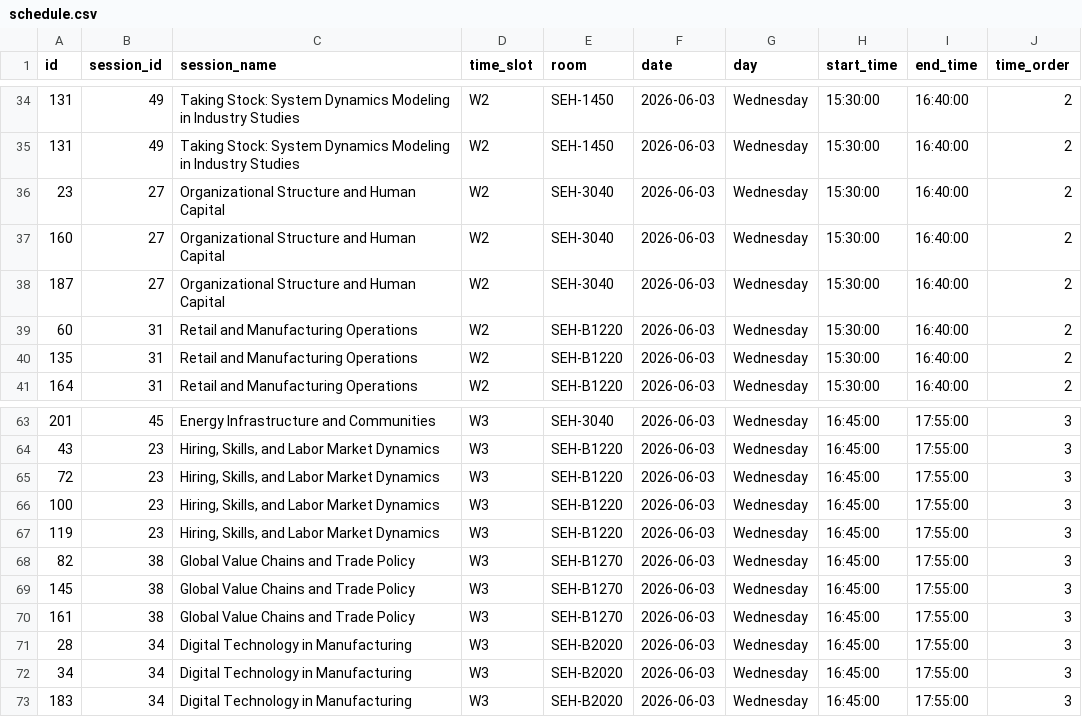
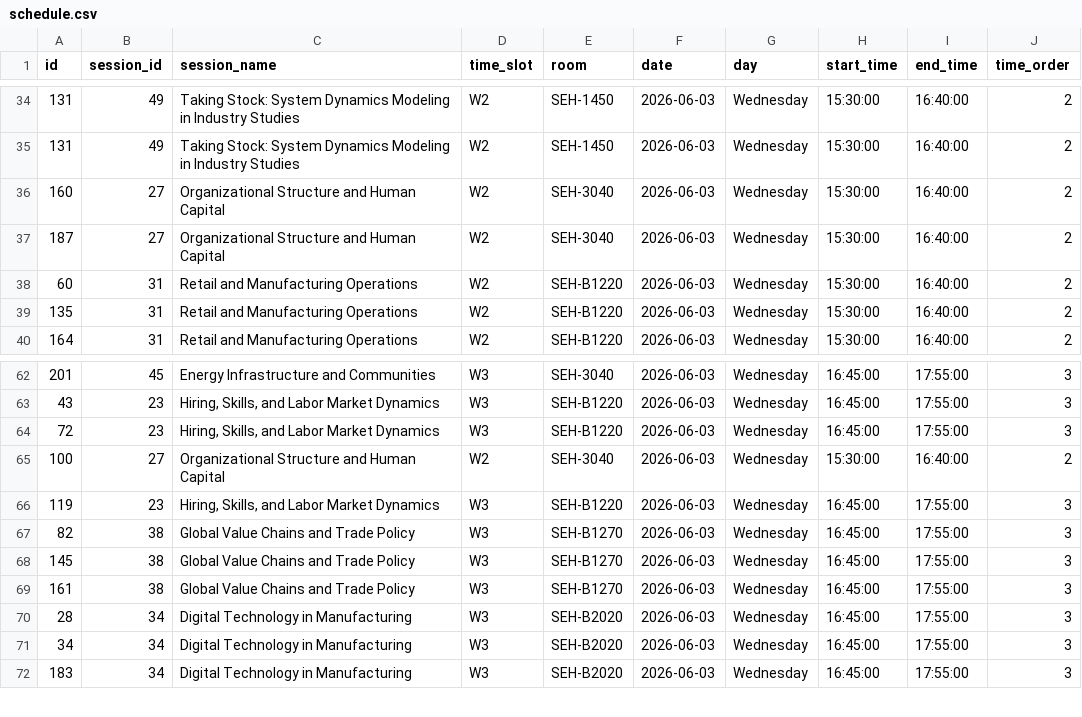
Before and after one commit to jhelvy/isa-2026-schedule, a CSV file: data/schedule.csv, drawn as a sheet; only a part is shown, gaps mark what is left out.

Commit message:
more schedule updates

```diff
--- a/data/schedule.csv
+++ b/data/schedule.csv
@@ -35,3 +35,2 @@ id,session_id,session_name,time_slot,room,date,day,start_time,end_time,time_orde
 131,49,Taking Stock: System Dynamics Modeling in Industry Studies,W2,SEH-1450,2026-06-03,Wednesday,15:30:00,16:40:00,2
-23,27,Organizational Structure and Human Capital,W2,SEH-3040,2026-06-03,Wednesday,15:30:00,16:40:00,2
 160,27,Organizational Structure and Human Capital,W2,SEH-3040,2026-06-03,Wednesday,15:30:00,16:40:00,2
@@ -65,3 +64,3 @@ id,session_id,session_name,time_slot,room,date,day,start_time,end_time,time_orde
 72,23,"Hiring, Skills, and Labor Market Dynamics",W3,SEH-B1220,2026-06-03,Wednesday,16:45:00,17:55:00,3
-100,23,"Hiring, Skills, and Labor Market Dynamics",W3,SEH-B1220,2026-06-03,Wednesday,16:45:00,17:55:00,3
+100,27,Organizational Structure and Human Capital,W2,SEH-3040,2026-06-03,Wednesday,15:30:00,16:40:00,2
 119,23,"Hiring, Skills, and Labor Market Dynamics",W3,SEH-B1220,2026-06-03,Wednesday,16:45:00,17:55:00,3
```
Also changed, not shown: data/session-ids.csv, data/sessions/labor_markets_organizations_and_the_future_of_work.csv, 4 other files.
